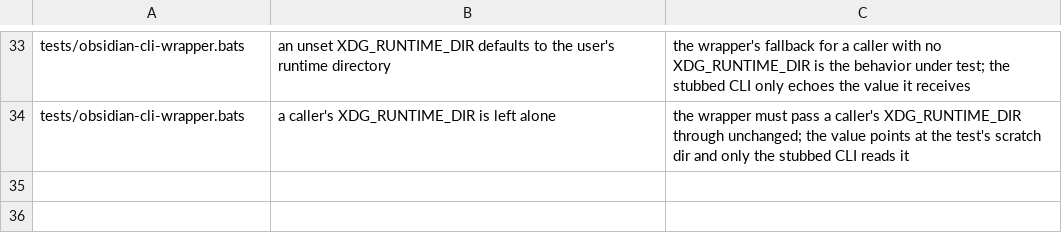
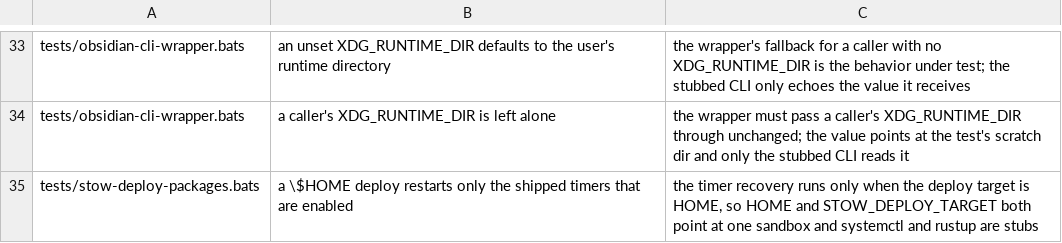
Before and after one commit to brettdavies/dotfiles, a TSV file: scripts/core-env-allowlist.tsv, drawn as a sheet; only a part is shown, gaps mark what is left out.

Commit message:
fix(stow-deploy): restart only the timers that are enabled
The post-deploy timer recovery ran `systemctl --user restart` on every timer a deployed package ships, and restart starts a timer that was never enabled. On the Linux server a deploy of `local` would therefore switch on the brew and uv upgrade timers before anyone ran `scripts/host-jobs-enable.sh`. Recovery now skips a timer that is not enabled; an enabled one is reset and restarted as before. Every timer the server runs today is enabled, so those keep their recovery.

```diff
--- a/scripts/core-env-allowlist.tsv
+++ b/scripts/core-env-allowlist.tsv
@@ -34 +34,2 @@ tests/obsidian-cli-wrapper.bats	an unset XDG_RUNTIME_DIR defaults to the user's
 tests/obsidian-cli-wrapper.bats	a caller's XDG_RUNTIME_DIR is left alone	the wrapper must pass a caller's XDG_RUNTIME_DIR through unchanged; the value points at the test's scratch dir and only the stubbed CLI reads it
+tests/stow-deploy-packages.bats	a \$HOME deploy restarts only the shipped timers that are enabled	the timer recovery runs only when the deploy target is HOME, so HOME and STOW_DEPLOY_TARGET both point at one sandbox and systemctl and rustup are stubs
```
Also changed, not shown: 3 other files.
